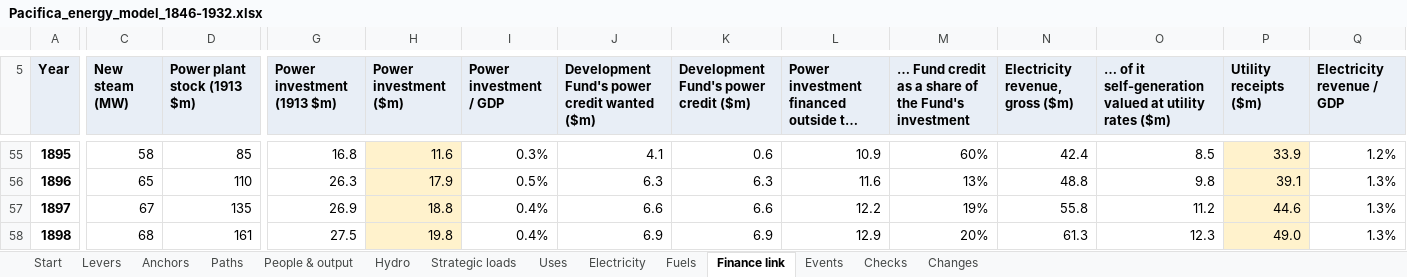
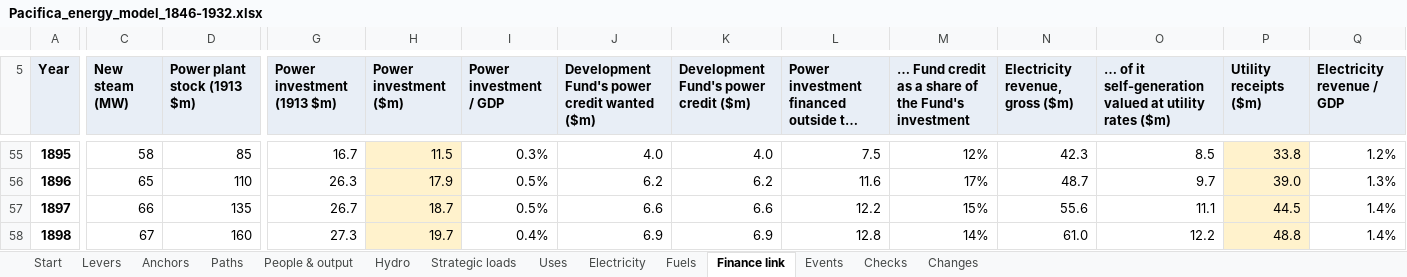
Before and after one commit to c-voelkle/pacifica, an Excel workbook: energy/Pacifica_energy_model_1846-1932.xlsx, sheet Finance link, drawn as a sheet; only a part is shown, gaps mark what is left out; long unchanged cells end in …; values as stored, in another font and other column widths than the file's, no borders; the diff covers the shown part only; the diff names each change by its address in the sheet, - before the commit and + after, or states it on an @@ line.

```diff
--- a/energy/Pacifica_energy_model_1846-1932.xlsx (sheet Finance link)
+++ b/energy/Pacifica_energy_model_1846-1932.xlsx (sheet Finance link)
-G55 (Power investment (1913 $m)): 16.8
+G55 (Power investment (1913 $m)): 16.7
-H55 (Power investment ($m)): 11.6
+H55 (Power investment ($m)): 11.5
-J55: 4.1
+J55: 4.0
-K55: 0.6
+K55: 4.0
-L55: 10.9
+L55: 7.5
-M55: 60%
+M55: 12%
-N55 (Electricity revenue, gross ($m)): 42.4
+N55 (Electricity revenue, gross ($m)): 42.3
-P55 (Utility receipts ($m)): 33.9
+P55 (Utility receipts ($m)): 33.8
-J56: 6.3
+J56: 6.2
-K56: 6.3
+K56: 6.2
-M56: 13%
+M56: 17%
-N56 (Electricity revenue, gross ($m)): 48.8
+N56 (Electricity revenue, gross ($m)): 48.7
-O56: 9.8
+O56: 9.7
-P56 (Utility receipts ($m)): 39.1
+P56 (Utility receipts ($m)): 39.0
-C57 (New steam (MW)): 67
+C57 (New steam (MW)): 66
-G57 (Power investment (1913 $m)): 26.9
+G57 (Power investment (1913 $m)): 26.7
-H57 (Power investment ($m)): 18.8
+H57 (Power investment ($m)): 18.7
-I57 (Power investment / GDP): 0.4%
+I57 (Power investment / GDP): 0.5%
-M57: 19%
+M57: 15%
-N57 (Electricity revenue, gross ($m)): 55.8
+N57 (Electricity revenue, gross ($m)): 55.6
-O57: 11.2
+O57: 11.1
-P57 (Utility receipts ($m)): 44.6
+P57 (Utility receipts ($m)): 44.5
-Q57:Q58 (Electricity revenue / GDP): 1.3%
+Q57:Q58 (Electricity revenue / GDP): 1.4%
-C58 (New steam (MW)): 68
+C58 (New steam (MW)): 67
-D58 (Power plant stock (1913 $m)): 161
+D58 (Power plant stock (1913 $m)): 160
-G58 (Power investment (1913 $m)): 27.5
+G58 (Power investment (1913 $m)): 27.3
-H58 (Power investment ($m)): 19.8
+H58 (Power investment ($m)): 19.7
-L58: 12.9
+L58: 12.8
-M58: 20%
+M58: 14%
-N58 (Electricity revenue, gross ($m)): 61.3
+N58 (Electricity revenue, gross ($m)): 61.0
-O58: 12.3
+O58: 12.2
-P58 (Utility receipts ($m)): 49.0
+P58 (Utility receipts ($m)): 48.8
```
Also changed, not shown: 465 edited cells elsewhere in this sheet, sheet People & output, sheet Fuels, sheet Electricity, sheet Uses, sheet Paths, sheet Start, 4 more sheets, formulas that keep their value, 57 other files.
